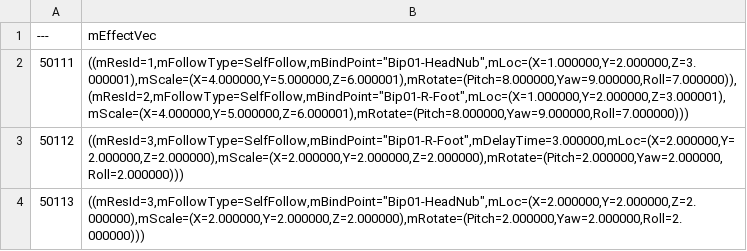
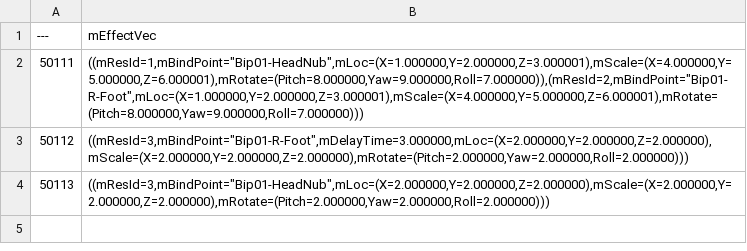
Before and after one commit to google2013/SlateBP, a CSV file: excel/BehavInfo.csv, drawn as a sheet.

Commit message:
- effect modify

```diff
--- a/excel/BehavInfo.csv
+++ b/excel/BehavInfo.csv
@@ -1,4 +1,4 @@
 ---,mEffectVec
-50111,"((mResId=1,mFollowType=SelfFollow,mBindPoint=""Bip01-HeadNub"",mLoc=(X=1.000000,Y=2.000000,Z=3.000001),mScale=(X=4.000000,Y=5.000000,Z=6.000001),mRotate=(Pitch=8.000000,Yaw=9.000000,Roll=7.000000)),(mResId=2,mFollowType=SelfFollow,mBindPoint=""Bip01-R-Foot"",mLoc=(X=1.000000,Y=2.000000,Z=3.000001),mScale=(X=4.000000,Y=5.000000,Z=6.000001),mRotate=(Pitch=8.000000,Yaw=9.000000,Roll=7.000000)))"
-50112,"((mResId=3,mFollowType=SelfFollow,mBindPoint=""Bip01-R-Foot"",mDelayTime=3.000000,mLoc=(X=2.000000,Y=2.000000,Z=2.000000),mScale=(X=2.000000,Y=2.000000,Z=2.000000),mRotate=(Pitch=2.000000,Yaw=2.000000,Roll=2.000000)))"
-50113,"((mResId=3,mFollowType=SelfFollow,mBindPoint=""Bip01-HeadNub"",mLoc=(X=2.000000,Y=2.000000,Z=2.000000),mScale=(X=2.000000,Y=2.000000,Z=2.000000),mRotate=(Pitch=2.000000,Yaw=2.000000,Roll=2.000000)))"
+50111,"((mResId=1,mBindPoint=""Bip01-HeadNub"",mLoc=(X=1.000000,Y=2.000000,Z=3.000001),mScale=(X=4.000000,Y=5.000000,Z=6.000001),mRotate=(Pitch=8.000000,Yaw=9.000000,Roll=7.000000)),(mResId=2,mBindPoint=""Bip01-R-Foot"",mLoc=(X=1.000000,Y=2.000000,Z=3.000001),mScale=(X=4.000000,Y=5.000000,Z=6.000001),mRotate=(Pitch=8.000000,Yaw=9.000000,Roll=7.000000)))"
+50112,"((mResId=3,mBindPoint=""Bip01-R-Foot"",mDelayTime=3.000000,mLoc=(X=2.000000,Y=2.000000,Z=2.000000),mScale=(X=2.000000,Y=2.000000,Z=2.000000),mRotate=(Pitch=2.000000,Yaw=2.000000,Roll=2.000000)))"
+50113,"((mResId=3,mBindPoint=""Bip01-HeadNub"",mLoc=(X=2.000000,Y=2.000000,Z=2.000000),mScale=(X=2.000000,Y=2.000000,Z=2.000000),mRotate=(Pitch=2.000000,Yaw=2.000000,Roll=2.000000)))"
```
Also changed, not shown: 1 other file.
